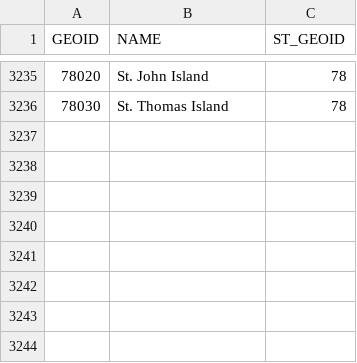
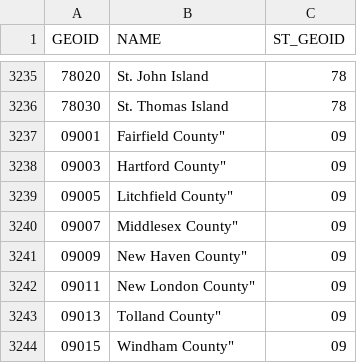
Before and after one commit to courtneysimonse/land-stats, a CSV file: public/data/counties.csv, drawn as a sheet; only a part is shown, gaps mark what is left out; the diff names each change by its address in the sheet, - before the commit and + after, or states it on an @@ line.

Commit message:
add connecticut counties

```diff
--- a/public/data/counties.csv
+++ b/public/data/counties.csv
+row 3237: 09001 | Fairfield County" | 09
+row 3238: 09003 | Hartford County" | 09
+row 3239: 09005 | Litchfield County" | 09
+row 3240: 09007 | Middlesex County" | 09
+row 3241: 09009 | New Haven County" | 09
+row 3242: 09011 | New London County" | 09
+row 3243: 09013 | Tolland County" | 09
+row 3244: 09015 | Windham County" | 09
```
